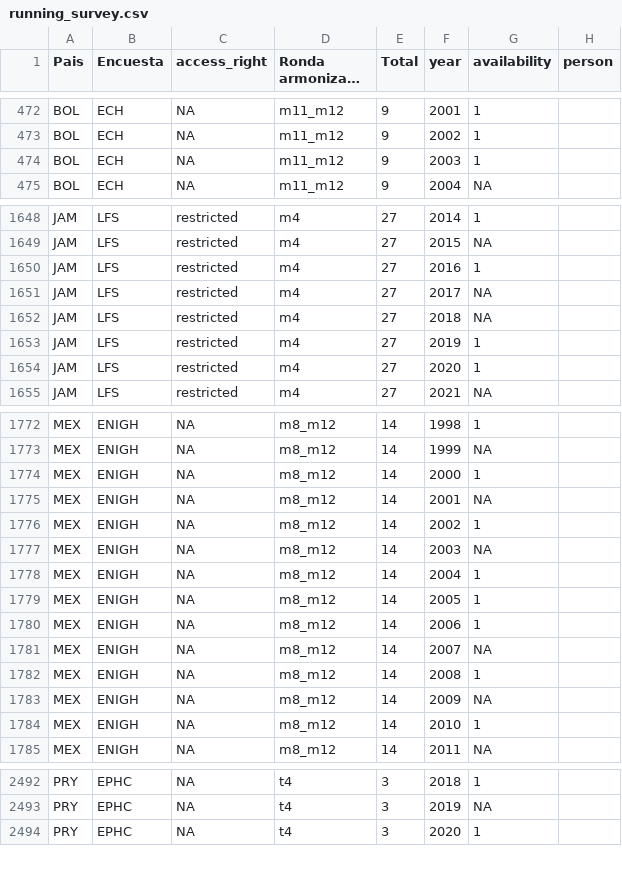
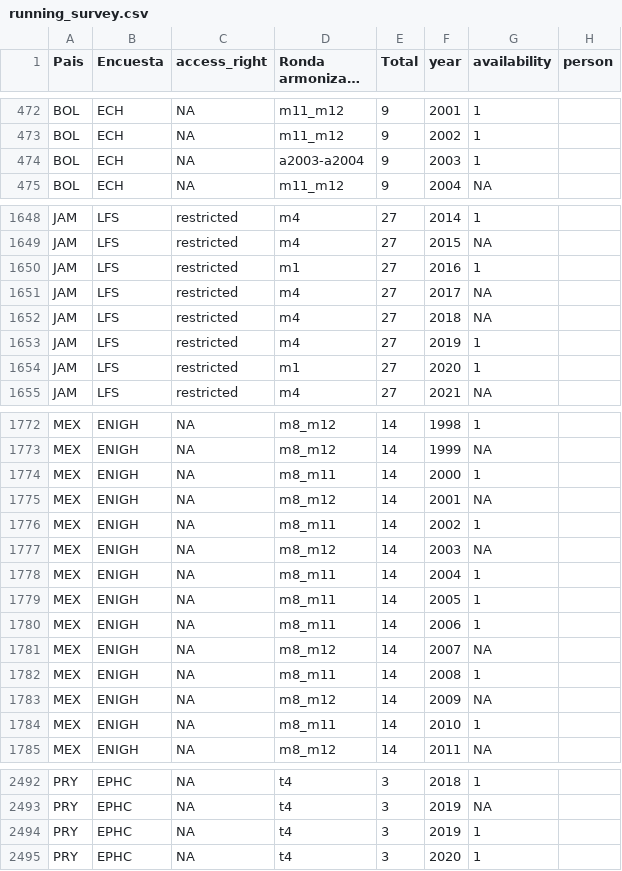
Before and after one commit to BID-DATA/calculo_indicators_R, a CSV file: Inputs/running_survey.csv, drawn as a sheet; only a part is shown, gaps mark what is left out; long unchanged cells end in …; the diff covers the shown part only.

Commit message:
Update running_survey.csv

```diff
--- a/Inputs/running_survey.csv
+++ b/Inputs/running_survey.csv
@@ -473,3 +473,3 @@ BOL,ECH,NA,m11_m12,9,2001,1,
 BOL,ECH,NA,m11_m12,9,2002,1,
-BOL,ECH,NA,m11_m12,9,2003,1,
+BOL,ECH,NA,a2003-a2004,9,2003,1,
 BOL,ECH,NA,m11_m12,9,2004,NA,
@@ -1649,3 +1649,3 @@ JAM,LFS,restricted,m4,27,2014,1,
 JAM,LFS,restricted,m4,27,2015,NA,
-JAM,LFS,restricted,m4,27,2016,1,
+JAM,LFS,restricted,m1,27,2016,1,
 JAM,LFS,restricted,m4,27,2017,NA,
@@ -1653,3 +1653,3 @@ JAM,LFS,restricted,m4,27,2018,NA,
 JAM,LFS,restricted,m4,27,2019,1,
-JAM,LFS,restricted,m4,27,2020,1,
+JAM,LFS,restricted,m1,27,2020,1,
 JAM,LFS,restricted,m4,27,2021,NA,
@@ -1773,13 +1773,13 @@ MEX,ENIGH,NA,m8_m12,14,1998,1,
 MEX,ENIGH,NA,m8_m12,14,1999,NA,
-MEX,ENIGH,NA,m8_m12,14,2000,1,
+MEX,ENIGH,NA,m8_m11,14,2000,1,
 MEX,ENIGH,NA,m8_m12,14,2001,NA,
-MEX,ENIGH,NA,m8_m12,14,2002,1,
+MEX,ENIGH,NA,m8_m11,14,2002,1,
 MEX,ENIGH,NA,m8_m12,14,2003,NA,
-MEX,ENIGH,NA,m8_m12,14,2004,1,
-MEX,ENIGH,NA,m8_m12,14,2005,1,
-MEX,ENIGH,NA,m8_m12,14,2006,1,
+MEX,ENIGH,NA,m8_m11,14,2004,1,
+MEX,ENIGH,NA,m8_m11,14,2005,1,
+MEX,ENIGH,NA,m8_m11,14,2006,1,
 MEX,ENIGH,NA,m8_m12,14,2007,NA,
-MEX,ENIGH,NA,m8_m12,14,2008,1,
+MEX,ENIGH,NA,m8_m11,14,2008,1,
 MEX,ENIGH,NA,m8_m12,14,2009,NA,
-MEX,ENIGH,NA,m8_m12,14,2010,1,
+MEX,ENIGH,NA,m8_m11,14,2010,1,
 MEX,ENIGH,NA,m8_m12,14,2011,NA,
@@ -2493,2 +2493,3 @@ PRY,EPHC,NA,t4,3,2018,1,
 PRY,EPHC,NA,t4,3,2019,NA,
+PRY,EPHC,NA,t4,3,2019,1,
 PRY,EPHC,NA,t4,3,2020,1,
```
Also changed, not shown: 2 edited cells elsewhere in this file.
